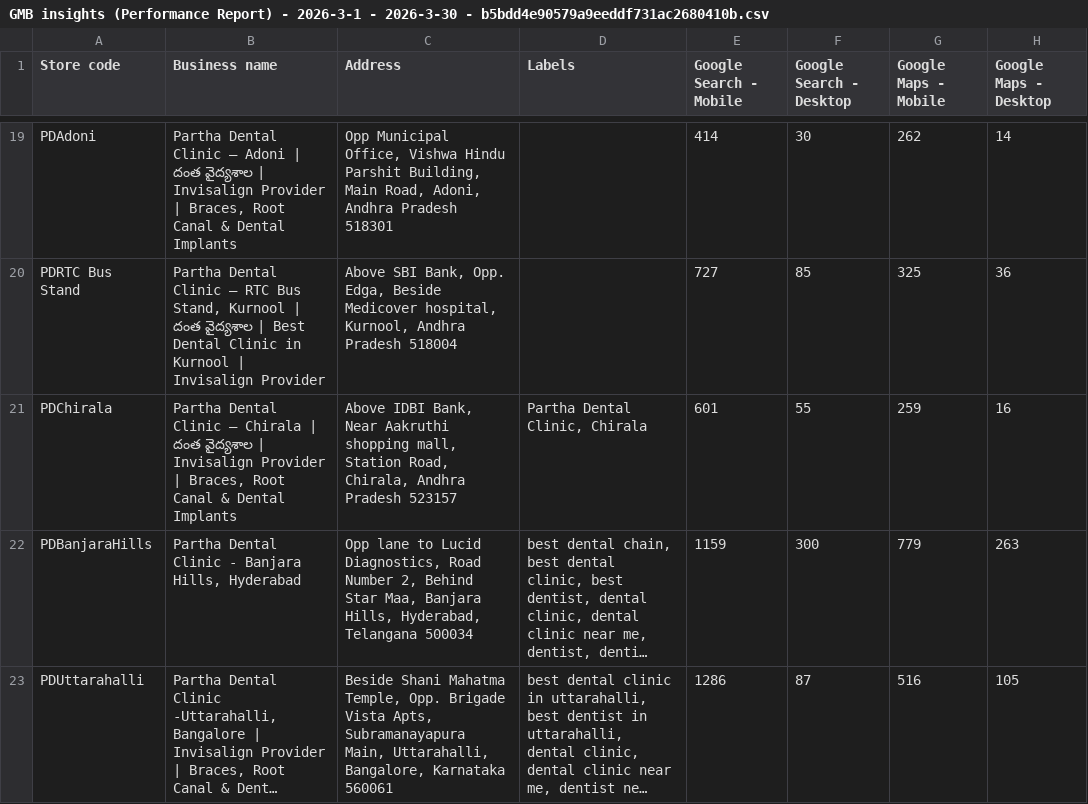
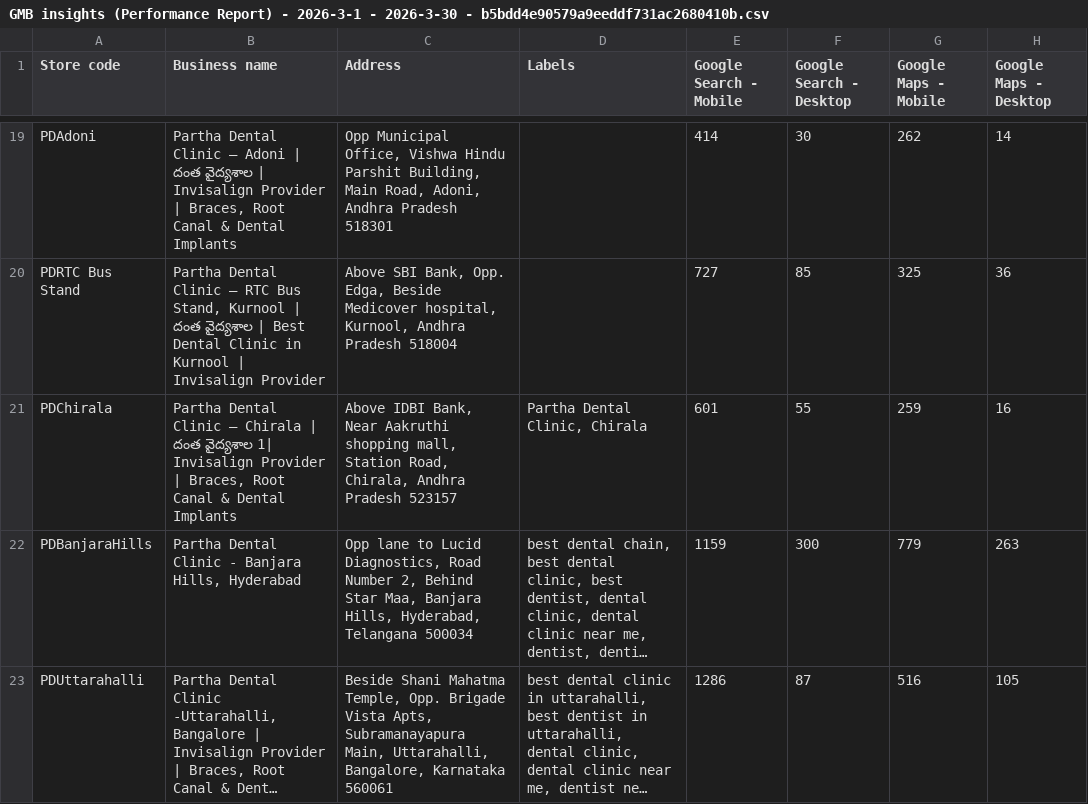
Before and after one commit to Reinvent-digital/GMB_Auto, a CSV file: GMB insights (Performance Report) - 2026-3-1 - 2026-3-30 - b5bdd4e90579a9eeddf731ac2680410b.csv, drawn as a sheet; only a part is shown, gaps mark what is left out; long unchanged cells end in …; the diff names each change by its address in the sheet, - before the commit and + after, or states it on an @@ line.

```diff
--- a/GMB insights (Performance Report) - 2026-3-1 - 2026-3-30 - b5bdd4e90579a9eeddf731ac2680410b.csv
+++ b/GMB insights (Performance Report) - 2026-3-1 - 2026-3-30 - b5bdd4e90579a9eeddf731ac2680410b.csv
-B21 (Business name): …దంత వైద్యశాల | Invisalign Provider…
+B21 (Business name): …దంత వైద్యశాల 1| Invisalign Provider…
```
Also changed, not shown: 3 other files.
